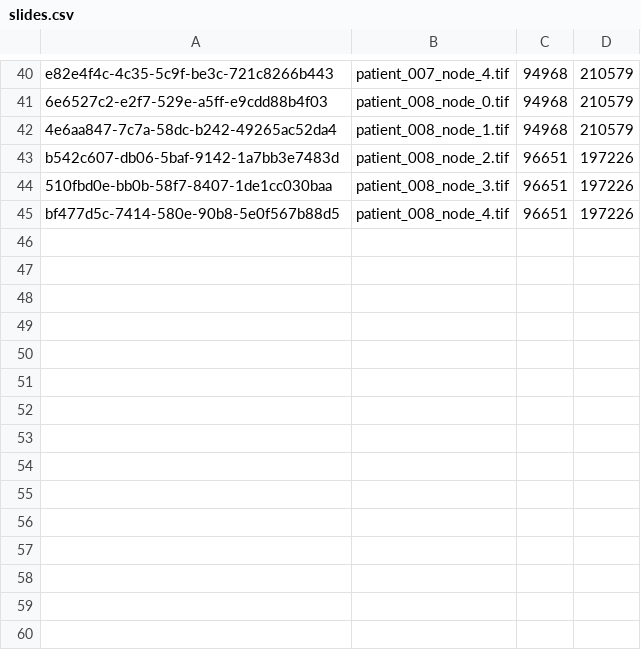
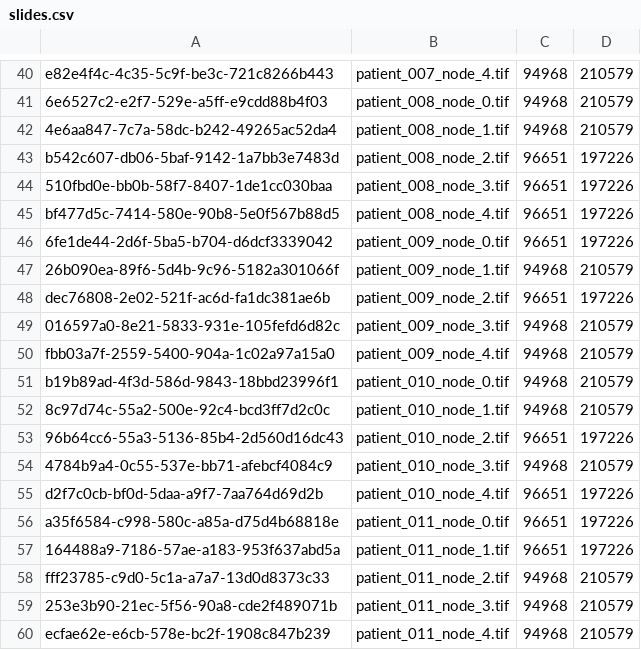
Before and after one commit to eosin-platform/eosin, a CSV file: super/slides.csv, drawn as a sheet; only a part is shown, gaps mark what is left out; the diff names each change by its address in the sheet, - before the commit and + after, or states it on an @@ line.

```diff
--- a/super/slides.csv
+++ b/super/slides.csv
+row 46: 6fe1de44-2d6f-5ba5-b704-d6dcf3339042 | patient_009_node_0.tif | 96651 | 197226
+row 47: 26b090ea-89f6-5d4b-9c96-5182a301066f | patient_009_node_1.tif | 94968 | 210579
+row 48: dec76808-2e02-521f-ac6d-fa1dc381ae6b | patient_009_node_2.tif | 96651 | 197226
+row 49: 016597a0-8e21-5833-931e-105fefd6d82c | patient_009_node_3.tif | 94968 | 210579
+row 50: fbb03a7f-2559-5400-904a-1c02a97a15a0 | patient_009_node_4.tif | 94968 | 210579
+row 51: b19b89ad-4f3d-586d-9843-18bbd23996f1 | patient_010_node_0.tif | 94968 | 210579
+row 52: 8c97d74c-55a2-500e-92c4-bcd3ff7d2c0c | patient_010_node_1.tif | 94968 | 210579
+row 53: 96b64cc6-55a3-5136-85b4-2d560d16dc43 | patient_010_node_2.tif | 96651 | 197226
+row 54: 4784b9a4-0c55-537e-bb71-afebcf4084c9 | patient_010_node_3.tif | 94968 | 210579
+row 55: d2f7c0cb-bf0d-5daa-a9f7-7aa764d69d2b | patient_010_node_4.tif | 96651 | 197226
+row 56: a35f6584-c998-580c-a85a-d75d4b68818e | patient_011_node_0.tif | 96651 | 197226
+row 57: 164488a9-7186-57ae-a183-953f637abd5a | patient_011_node_1.tif | 96651 | 197226
+row 58: fff23785-c9d0-5c1a-a7a7-13d0d8373c33 | patient_011_node_2.tif | 94968 | 210579
+row 59: 253e3b90-21ec-5f56-90a8-cde2f489071b | patient_011_node_3.tif | 94968 | 210579
+row 60: ecfae62e-e6cb-578e-bc2f-1908c847b239 | patient_011_node_4.tif | 94968 | 210579
```
Also changed, not shown: 9 other files.
